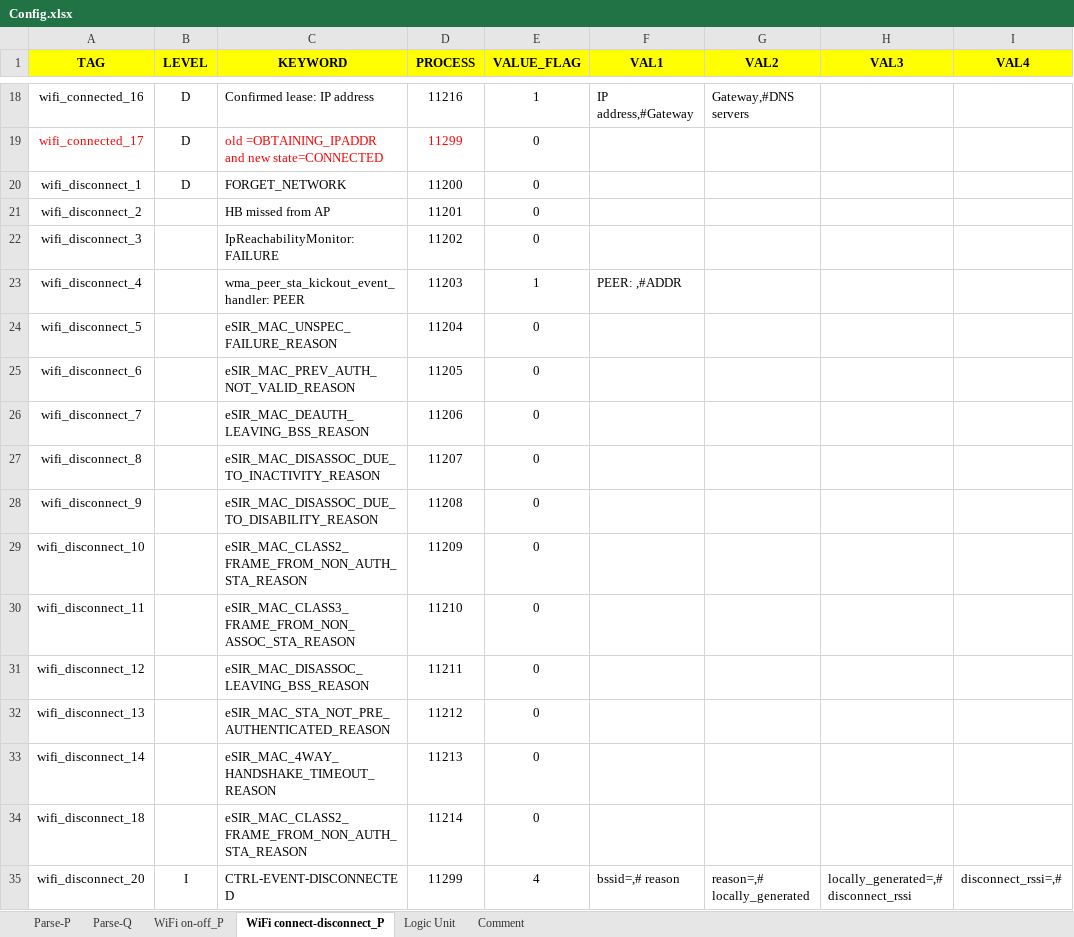
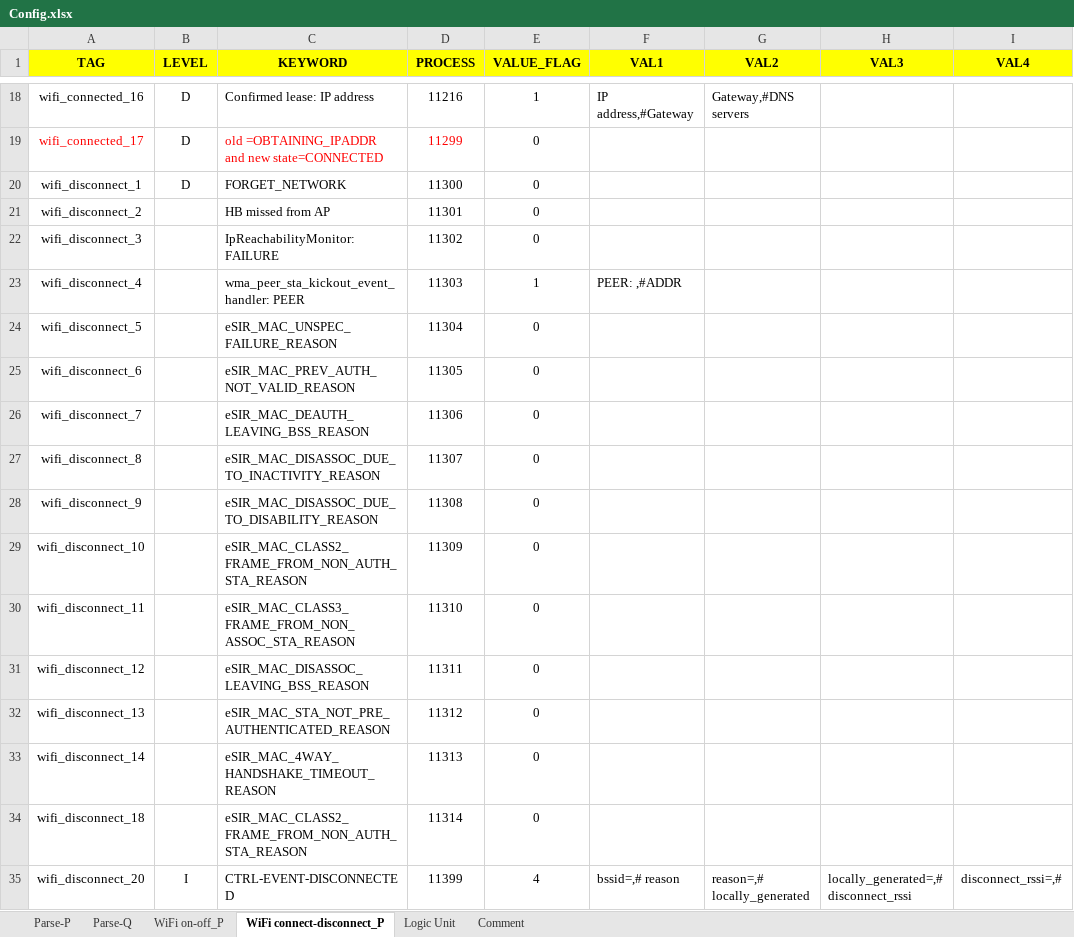
Before and after one commit to cyhurui/test, an Excel workbook: config/Config.xlsx, sheet WiFi connect-disconnect_P, drawn as a sheet; only a part is shown, gaps mark what is left out; values as stored, in another font and other column widths than the file's, no borders; the diff names each change by its address in the sheet, - before the commit and + after, or states it on an @@ line.

```diff
--- a/config/Config.xlsx (sheet WiFi connect-disconnect_P)
+++ b/config/Config.xlsx (sheet WiFi connect-disconnect_P)
-D20 (PROCESS): 11200
+D20 (PROCESS): 11300
-D21 (PROCESS): 11201
+D21 (PROCESS): 11301
-D22 (PROCESS): 11202
+D22 (PROCESS): 11302
-D23 (PROCESS): 11203
+D23 (PROCESS): 11303
-D24 (PROCESS): 11204
+D24 (PROCESS): 11304
-D25 (PROCESS): 11205
+D25 (PROCESS): 11305
-D26 (PROCESS): 11206
+D26 (PROCESS): 11306
-D27 (PROCESS): 11207
+D27 (PROCESS): 11307
-D28 (PROCESS): 11208
+D28 (PROCESS): 11308
-D29 (PROCESS): 11209
+D29 (PROCESS): 11309
-D30 (PROCESS): 11210
+D30 (PROCESS): 11310
-D31 (PROCESS): 11211
+D31 (PROCESS): 11311
-D32 (PROCESS): 11212
+D32 (PROCESS): 11312
-D33 (PROCESS): 11213
+D33 (PROCESS): 11313
-D34 (PROCESS): 11214
+D34 (PROCESS): 11314
-D35 (PROCESS): 11299
+D35 (PROCESS): 11399
```
Also changed, not shown: 4 other files.
